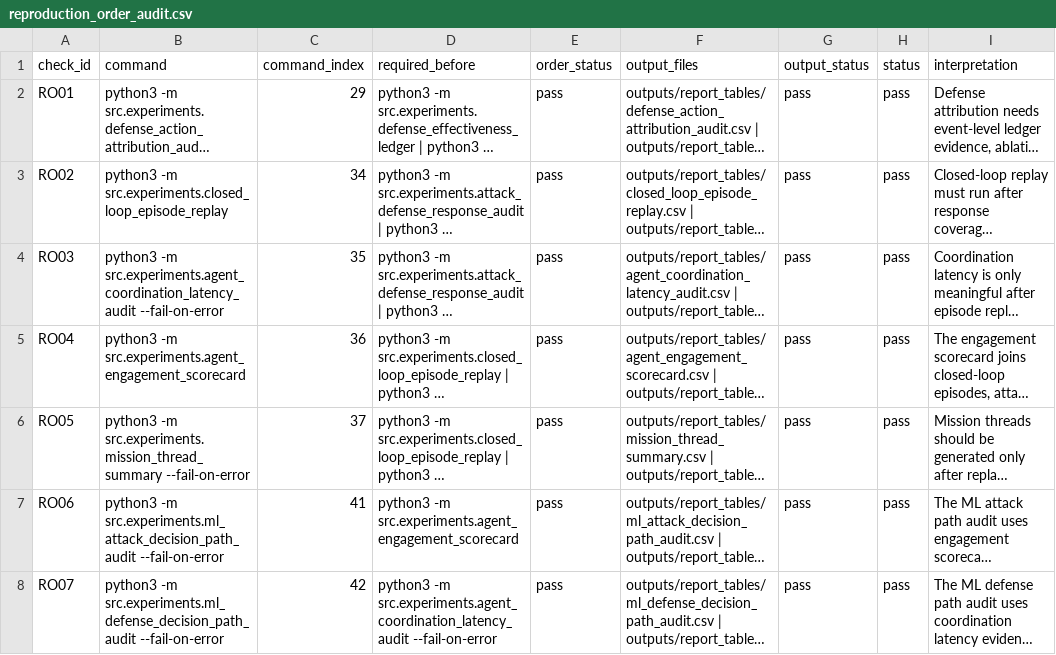
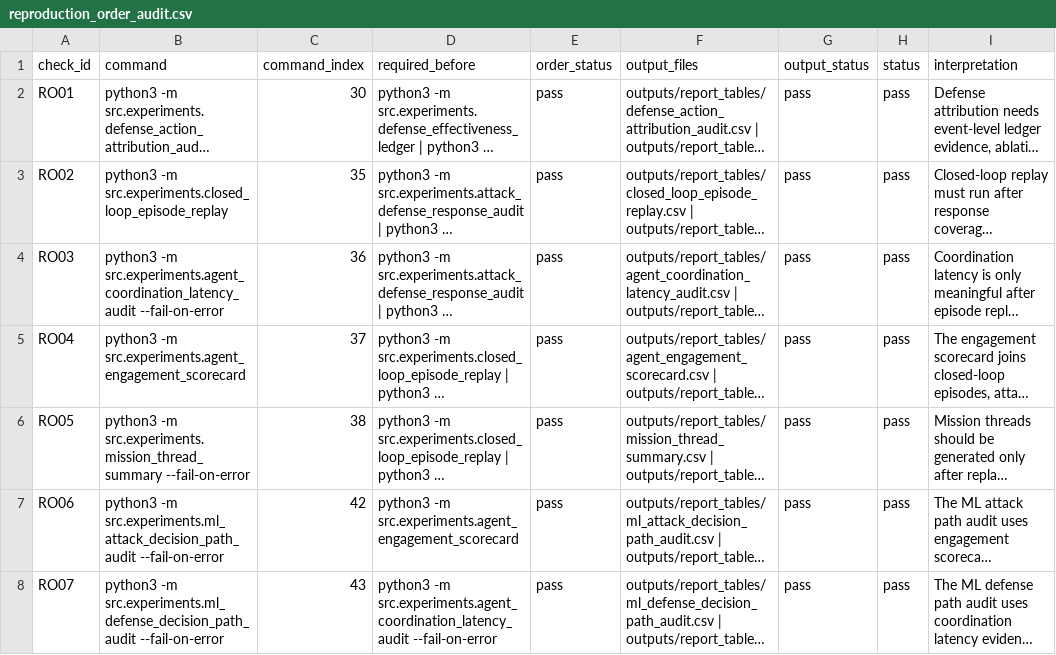
Before and after one commit to Hbin77/LIG_DAH_AGI, a CSV file: outputs/report_tables/reproduction_order_audit.csv, drawn as a sheet; only a part is shown; long unchanged cells end in …; the diff covers the shown part only; the diff names each change by its address in the sheet, - before the commit and + after, or states it on an @@ line.

```diff
--- a/outputs/report_tables/reproduction_order_audit.csv
+++ b/outputs/report_tables/reproduction_order_audit.csv
-C2 (command_index): 29
+C2 (command_index): 30
-C3 (command_index): 34
+C3 (command_index): 35
-C4 (command_index): 35
+C4 (command_index): 36
-C5 (command_index): 36
+C5 (command_index): 37
-C6 (command_index): 37
+C6 (command_index): 38
-C7 (command_index): 41
+C7 (command_index): 42
-C8 (command_index): 42
+C8 (command_index): 43
```
Also changed, not shown: 1 added row and 24 edited cells elsewhere in this file, outputs/report_tables/competition_alignment_matrix.csv, outputs/report_tables/submission_readiness_audit.csv, 23 other files.
